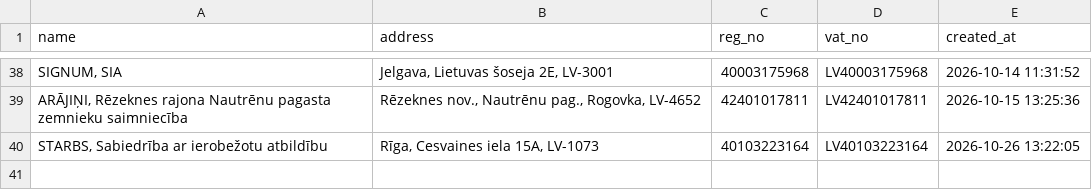
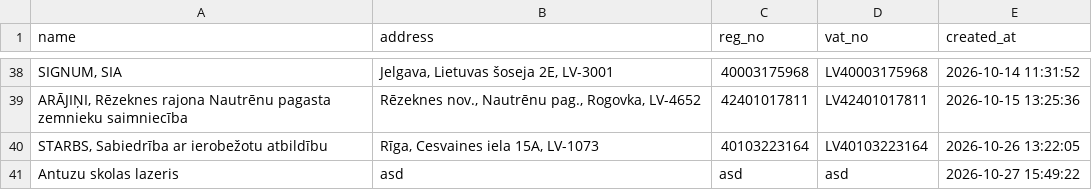
Before and after one commit to Andzhss/OnlinePavadzimes, a CSV file: OnlinePavadzimes/clients.csv, drawn as a sheet; only a part is shown, gaps mark what is left out; the diff names each change by its address in the sheet, - before the commit and + after, or states it on an @@ line.

Commit message:
Update clients.csv via App

```diff
--- a/OnlinePavadzimes/clients.csv
+++ b/OnlinePavadzimes/clients.csv
+row 41: Antuzu skolas lazeris | asd | asd | asd | 2026-10-27 15:49:22
```
